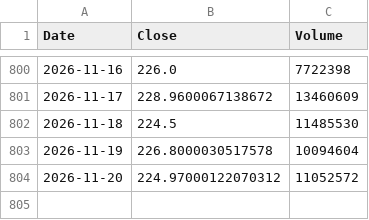
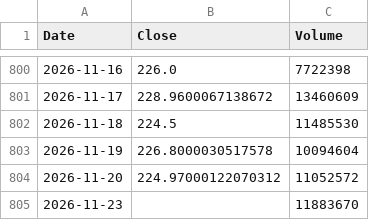
Before and after one commit to alden-p642/stocks, a CSV file: csv/JIOFIN.NS.csv, drawn as a sheet; only a part is shown, gaps mark what is left out.

```diff
--- a/csv/JIOFIN.NS.csv
+++ b/csv/JIOFIN.NS.csv
@@ -804 +804,2 @@ Date,Close,Volume
 2026-11-20,224.97000122070312,11052572
+2026-11-23,,11883670
```
Also changed, not shown: csv/BAJFINANCE.NS.csv, csv/BHARTIARTL.NS.csv, 30 other files.
